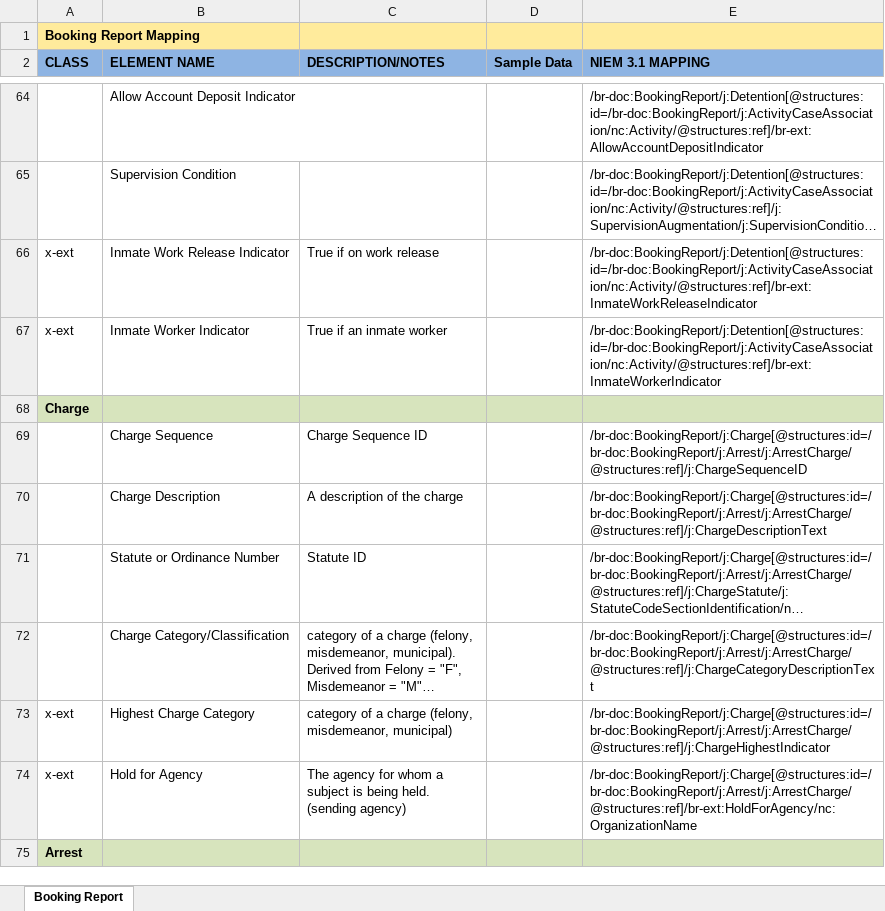
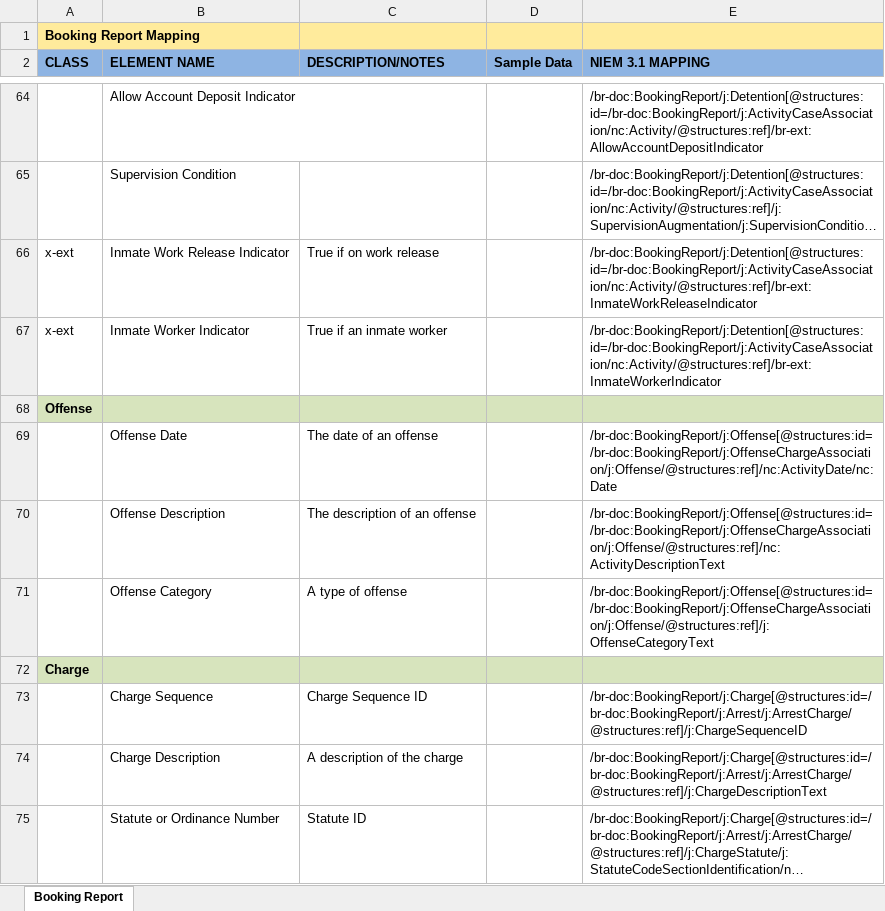
Before and after one commit to scottj7486/main, an Excel workbook: shared/ojb-resources-common/src/main/resources/ssp/Booking_Reporting/artifacts/service_model/information_model/IEPD/documentation/BookingReport.xlsx, sheet Booking Report, drawn as a sheet; only a part is shown, gaps mark what is left out; the shorter side is filled out with more unchanged rows; long unchanged cells end in …; values as stored, in another font and other column widths than the file's, no borders; the diff names each change by its address in the sheet, - before the commit and + after, or states it on an @@ line.

Commit message:
Added Offense (Date, Description, Category) to the Booking and Custody Status Change SSPs.

```diff
--- a/shared/ojb-resources-common/src/main/resources/ssp/Booking_Reporting/artifacts/service_model/information_model/IEPD/documentation/BookingReport.xlsx (sheet Booking Report)
+++ b/shared/ojb-resources-common/src/main/resources/ssp/Booking_Reporting/artifacts/service_model/information_model/IEPD/documentation/BookingReport.xlsx (sheet Booking Report)
+row 68: Offense
+row 69:  | Offense Date | The date of an offense |  | /br-doc:BookingReport/j:Offense[@structures:id=/br-doc:BookingReport/j:OffenseChargeAssociation/j:Offense/@structures:ref]/nc:ActivityDate/nc:Date
+row 70:  | Offense Description | The description of an offense |  | /br-doc:BookingReport/j:Offense[@structures:id=/br-doc:BookingReport/j:OffenseChargeAssociation/j:Offense/@structures:ref]/nc:ActivityDescriptionText
+row 71:  | Offense Category | A type of offense |  | /br-doc:BookingReport/j:Offense[@structures:id=/br-doc:BookingReport/j:OffenseChargeAssociation/j:Offense/@structures:ref]/j:OffenseCategoryText
```
Also changed, not shown: shared/ojb-resources-common/src/main/resources/ssp/Custody_Status_Change_Reporting/artifacts/service_model/information_model/IEPD/documentation/CustodyStatusChange.xlsx, 8 other files.
